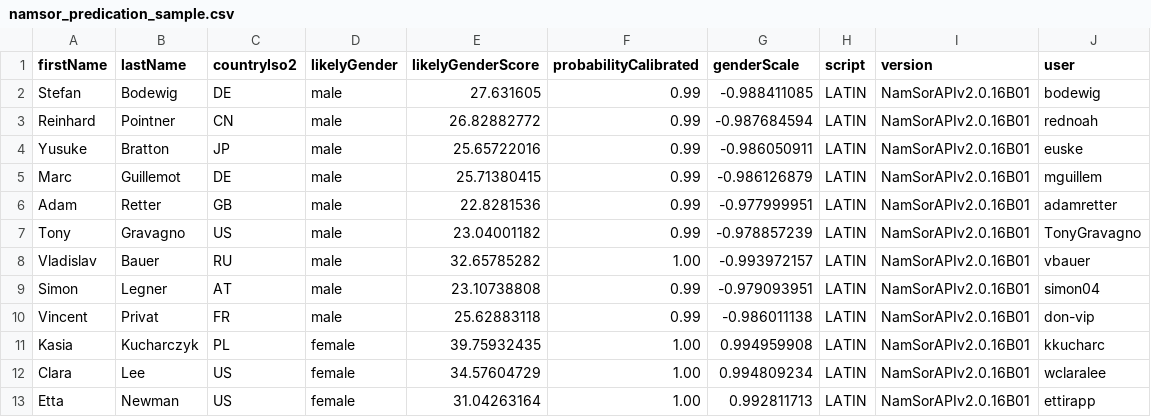
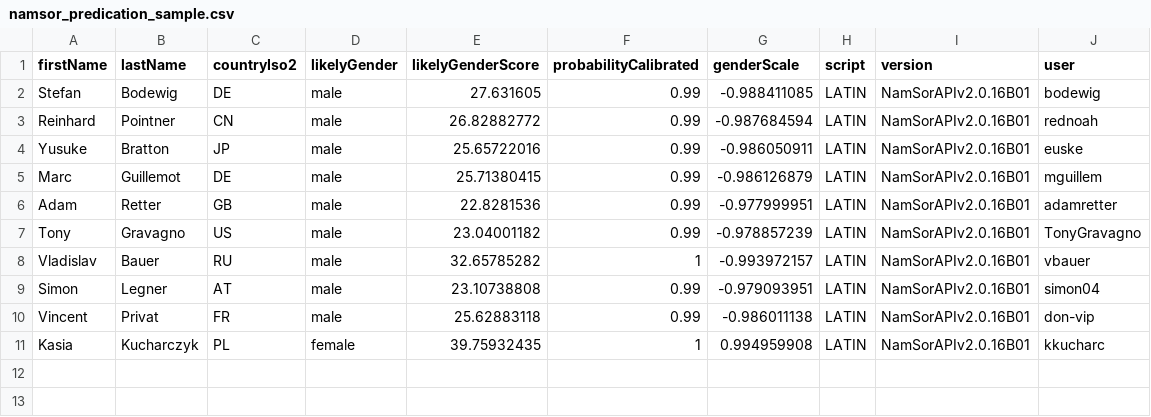
Before and after one commit to ZixuanSteveFeng/ImplicitMentoring, a CSV file: namsor_predication_sample.csv, drawn as a sheet.

Commit message:
Add files via upload

```diff
--- a/namsor_predication_sample.csv
+++ b/namsor_predication_sample.csv
@@ -7,7 +7,5 @@ Adam,Retter,GB,male,22.8281536,0.99,-0.977999951,LATIN,NamSorAPIv2.0.16B01,adamr
 Tony,Gravagno,US,male,23.04001182,0.99,-0.978857239,LATIN,NamSorAPIv2.0.16B01,TonyGravagno
-Vladislav,Bauer,RU,male,32.65785282,1.00,-0.993972157,LATIN,NamSorAPIv2.0.16B01,vbauer
+Vladislav,Bauer,RU,male,32.65785282,1,-0.993972157,LATIN,NamSorAPIv2.0.16B01,vbauer
 Simon,Legner,AT,male,23.10738808,0.99,-0.979093951,LATIN,NamSorAPIv2.0.16B01,simon04
 Vincent,Privat,FR,male,25.62883118,0.99,-0.986011138,LATIN,NamSorAPIv2.0.16B01,don-vip
-Kasia,Kucharczyk,PL,female,39.75932435,1.00,0.994959908,LATIN,NamSorAPIv2.0.16B01,kkucharc
-Clara,Lee,US,female,34.57604729,1.00,0.994809234,LATIN,NamSorAPIv2.0.16B01,wclaralee
-Etta,Newman,US,female,31.04263164,1.00,0.992811713,LATIN,NamSorAPIv2.0.16B01,ettirapp
+Kasia,Kucharczyk,PL,female,39.75932435,1,0.994959908,LATIN,NamSorAPIv2.0.16B01,kkucharc
```
